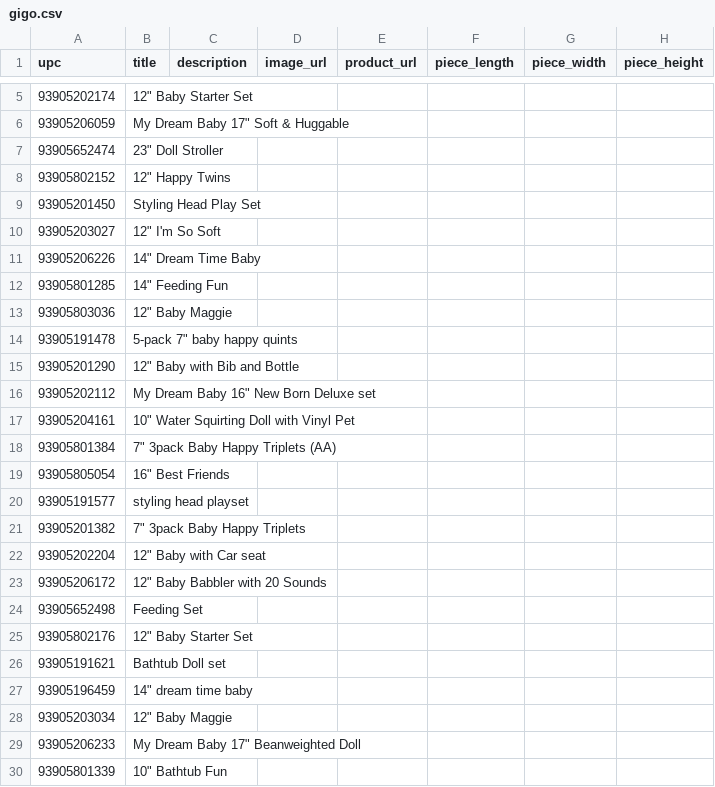
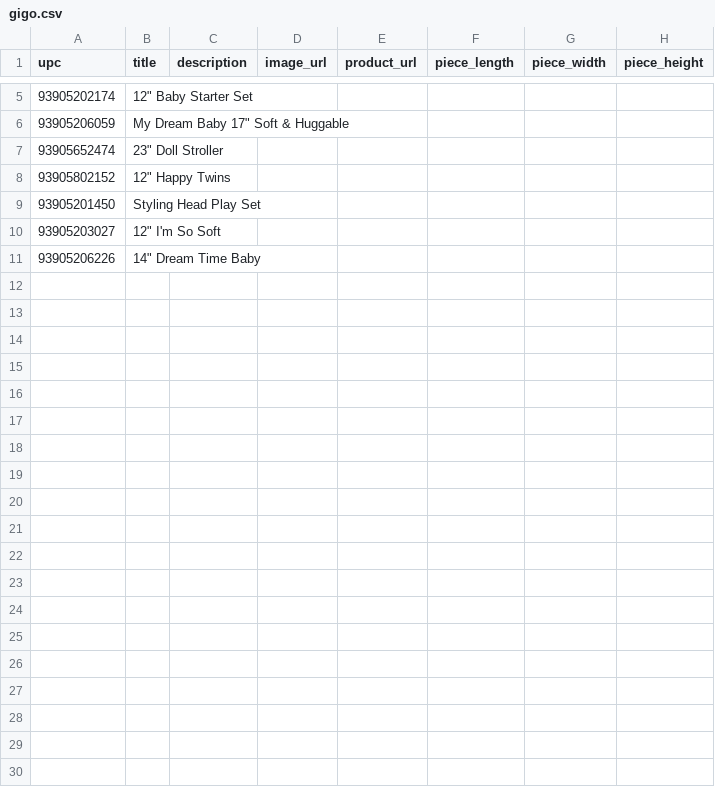
Before and after one commit to shloimy-dev/sites-scraper, a CSV file: data/extracted/gigo.csv, drawn as a sheet; only a part is shown, gaps mark what is left out; the diff covers the shown part only; the diff names each change by its address in the sheet, - before the commit and + after, or states it on an @@ line.

```diff
--- a/data/extracted/gigo.csv
+++ b/data/extracted/gigo.csv
-row 12: 93905801285 | 14" Feeding Fun
-row 13: 93905803036 | 12" Baby Maggie
-row 14: 93905191478 | 5-pack 7" baby happy quints
-row 15: 93905201290 | 12" Baby with Bib and Bottle
-row 16: 93905202112 | My Dream Baby 16" New Born Deluxe set
-row 17: 93905204161 | 10" Water Squirting Doll with Vinyl Pet
-row 18: 93905801384 | 7" 3pack Baby Happy Triplets (AA)
-row 19: 93905805054 | 16" Best Friends
-row 20: 93905191577 | styling head playset
-row 21: 93905201382 | 7" 3pack Baby Happy Triplets
-row 22: 93905202204 | 12" Baby with Car seat
-row 23: 93905206172 | 12" Baby Babbler with 20 Sounds
-row 24: 93905652498 | Feeding Set
-row 25: 93905802176 | 12" Baby Starter Set
-row 26: 93905191621 | Bathtub Doll set
-row 27: 93905196459 | 14" dream time baby
-row 28: 93905203034 | 12" Baby Maggie
-row 29: 93905206233 | My Dream Baby 17" Beanweighted Doll
-row 30: 93905801339 | 10" Bathtub Fun
```
Also changed, not shown: 22 removed rows elsewhere in this file, data/extracted/play_build.csv, data/sheets/gigo.csv, 22 other files.
